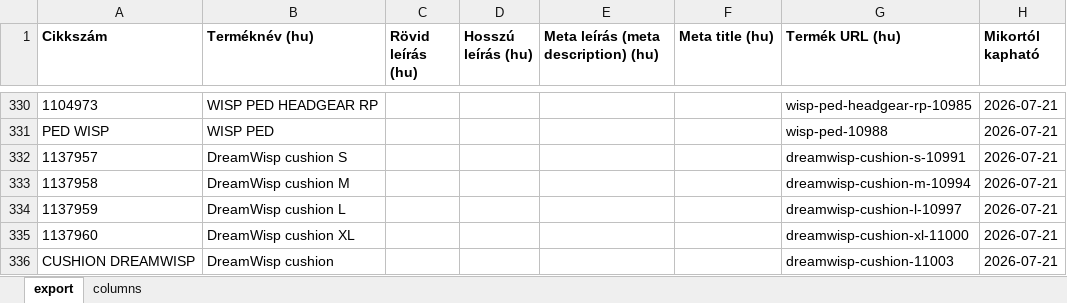
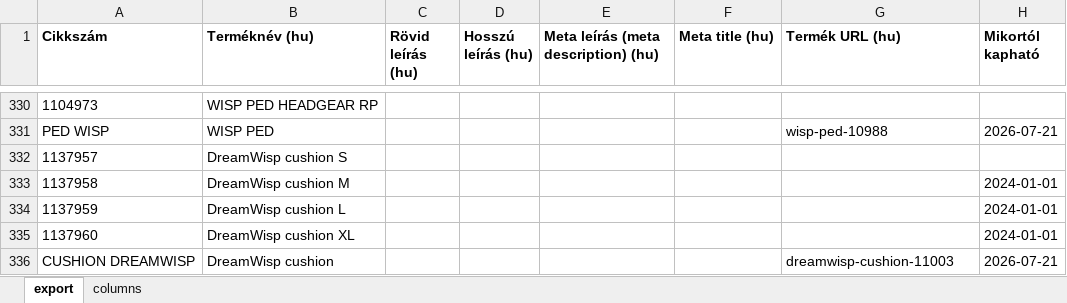
Before and after one commit to KoczkaG/alvasterapia-webshop, an Excel workbook: alvasterapia-xlsx-export-2026-10-08_14_55_49.xlsx, sheet export, drawn as a sheet; only a part is shown, gaps mark what is left out; values as stored, in another font and other column widths than the file's, no borders; the diff covers the shown part only; the diff names each change by its address in the sheet, - before the commit and + after, or states it on an @@ line.

Commit message:
Export termékadatok frissítése a mester táblázatból
A 7 cél-oszlop (Terméknév, Rövid/Hosszú leírás, Meta leírás, Meta title,
Termék URL, Mikortól kapható) frissítve a Mester Terméklista cikkszám
szerint párosított adataival. 247 termék frissült, a párosítatlan sorok
és a 'columns' lap érintetlenül maradtak. Az export formázási szintaxisa
megőrizve (General formátum, dátumok YYYY-MM-DD szövegként).

```diff
--- a/alvasterapia-xlsx-export-2026-10-08_14_55_49.xlsx (sheet export)
+++ b/alvasterapia-xlsx-export-2026-10-08_14_55_49.xlsx (sheet export)
-G330 (Termék URL (hu)): wisp-ped-headgear-rp-10985
+G330 (Termék URL (hu)): (empty)
-H330 (Mikortól kapható): 2026-07-21
+H330 (Mikortól kapható): (empty)
-G332 (Termék URL (hu)): dreamwisp-cushion-s-10991
+G332 (Termék URL (hu)): (empty)
-H332 (Mikortól kapható): 2026-07-21
+H332 (Mikortól kapható): (empty)
-G333 (Termék URL (hu)): dreamwisp-cushion-m-10994
+G333 (Termék URL (hu)): (empty)
-H333:H335 (Mikortól kapható): 2026-07-21
+H333:H335 (Mikortól kapható): 2024-01-01
-G334 (Termék URL (hu)): dreamwisp-cushion-l-10997
+G334 (Termék URL (hu)): (empty)
-G335 (Termék URL (hu)): dreamwisp-cushion-xl-11000
+G335 (Termék URL (hu)): (empty)
```
Also changed, not shown: 1100 edited cells elsewhere in this sheet.
